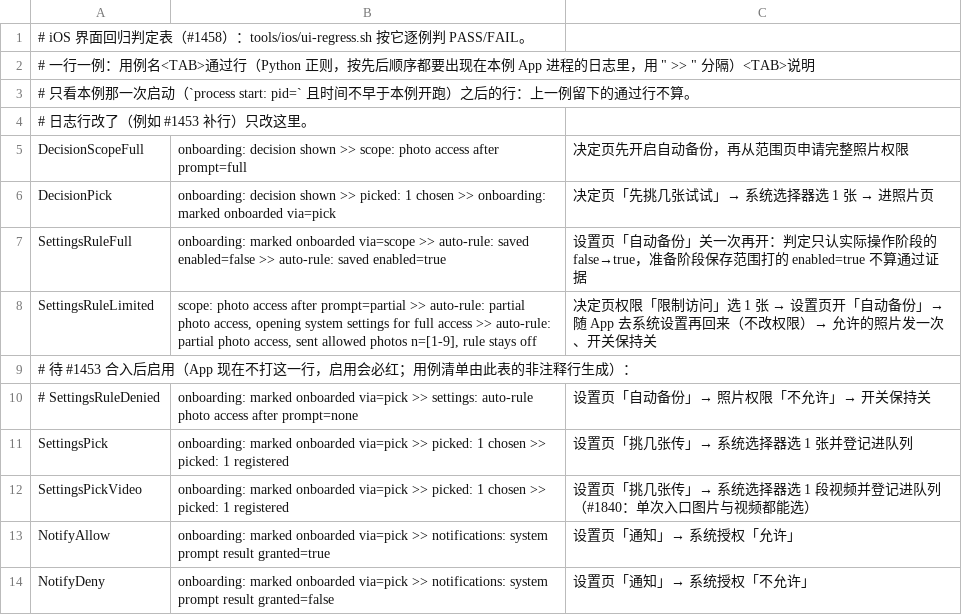
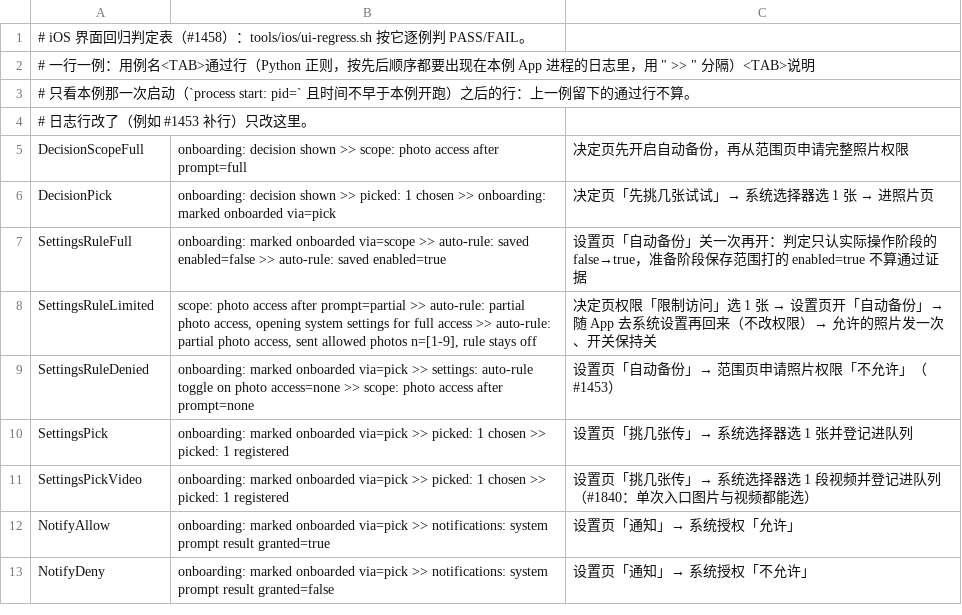
Before and after one commit to hawkeye-xb/P-Pass, a TSV file: tools/ios/ui-regress-rules.tsv, drawn as a sheet.

Commit message:
feat(ios,log): 补齐扫码页、通知开关、选择器与自动备份开关成功路径本地日志并恢复 SettingsRuleDenied 用例 (#1453) (#2061)
* feat(ios,log): 补齐扫码页、通知开关、选择器与自动备份开关成功路径本地日志并恢复 SettingsRuleDenied 用例 (#1453)

Signed-off-by: lizhaowen <lizhaowen0722@gmail.com>

* fix(ios,log): PhotoPickerSheet 先交回选中结果再 dismiss 避免成功选图误记 cancelled (#1453)

Signed-off-by: lizhaowen <lizhaowen0722@gmail.com>

* docs(ios): 同步 iOS 界面回归手册补入 SettingsRuleDenied 用例 (#1453)

Signed-off-by: lizhaowen <lizhaowen0722@gmail.com>

* test(ios,log): 补全通知分支、自动备份回跳与扫码入口成功路径日志行为单测 (#1453)

Signed-off-by: lizhaowen <lizhaowen0722@gmail.com>

* fix(ios,log): 选中后保持 decisionBusy 锁定并补 AppLog.flush 消除 CI 单测竞态 (#1453)

Signed-off-by: lizhaowen <lizhaowen0722@gmail.com>

---------

Signed-off-by: lizhaowen <lizhaowen0722@gmail.com>
Co-authored-by: lizhaowen <lizhaowen0722@gmail.com>

```diff
--- a/tools/ios/ui-regress-rules.tsv
+++ b/tools/ios/ui-regress-rules.tsv
@@ -8,4 +8,3 @@ SettingsRuleFull	onboarding: marked onboarded via=scope >> auto-rule: saved enab
 SettingsRuleLimited	scope: photo access after prompt=partial >> auto-rule: partial photo access, opening system settings for full access >> auto-rule: partial photo access, sent allowed photos n=[1-9], rule stays off	决定页权限「限制访问」选 1 张 → 设置页开「自动备份」→ 随 App 去系统设置再回来（不改权限）→ 允许的照片发一次、开关保持关
-# 待 #1453 合入后启用（App 现在不打这一行，启用会必红；用例清单由此表的非注释行生成）：
-# SettingsRuleDenied	onboarding: marked onboarded via=pick >> settings: auto-rule photo access after prompt=none	设置页「自动备份」→ 照片权限「不允许」→ 开关保持关
+SettingsRuleDenied	onboarding: marked onboarded via=pick >> settings: auto-rule toggle on photo access=none >> scope: photo access after prompt=none	设置页「自动备份」→ 范围页申请照片权限「不允许」（#1453）
 SettingsPick	onboarding: marked onboarded via=pick >> picked: 1 chosen >> picked: 1 registered	设置页「挑几张传」→ 系统选择器选 1 张并登记进队列
```
Also changed, not shown: 8 other files.
